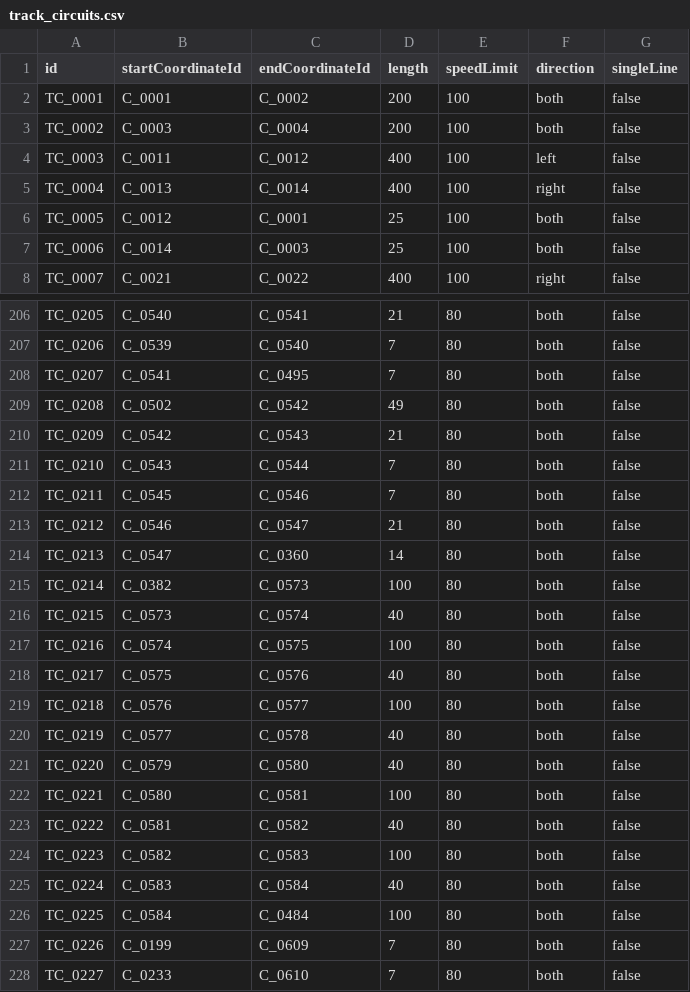
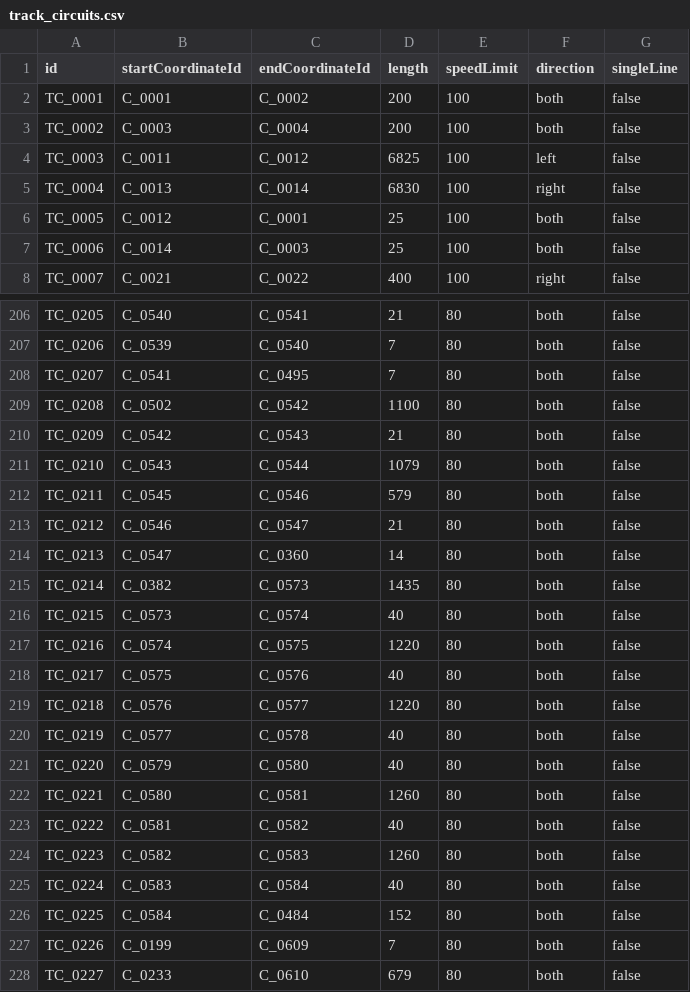
Before and after one commit to p4ken/CTCLive-CustomMaps, a CSV file: map_20261025170633_b3fd/Data/map_20261025170633_b3fd/track_circuits.csv, drawn as a sheet; only a part is shown, gaps mark what is left out; the diff covers the shown part only.

```diff
--- a/map_20261025170633_b3fd/Data/map_20261025170633_b3fd/track_circuits.csv
+++ b/map_20261025170633_b3fd/Data/map_20261025170633_b3fd/track_circuits.csv
@@ -3,4 +3,4 @@ TC_0001,C_0001,C_0002,200,100,both,false
 TC_0002,C_0003,C_0004,200,100,both,false
-TC_0003,C_0011,C_0012,400,100,left,false
-TC_0004,C_0013,C_0014,400,100,right,false
+TC_0003,C_0011,C_0012,6825,100,left,false
+TC_0004,C_0013,C_0014,6830,100,right,false
 TC_0005,C_0012,C_0001,25,100,both,false
@@ -208,21 +208,21 @@ TC_0206,C_0539,C_0540,7,80,both,false
 TC_0207,C_0541,C_0495,7,80,both,false
-TC_0208,C_0502,C_0542,49,80,both,false
+TC_0208,C_0502,C_0542,1100,80,both,false
 TC_0209,C_0542,C_0543,21,80,both,false
-TC_0210,C_0543,C_0544,7,80,both,false
-TC_0211,C_0545,C_0546,7,80,both,false
+TC_0210,C_0543,C_0544,1079,80,both,false
+TC_0211,C_0545,C_0546,579,80,both,false
 TC_0212,C_0546,C_0547,21,80,both,false
 TC_0213,C_0547,C_0360,14,80,both,false
-TC_0214,C_0382,C_0573,100,80,both,false
+TC_0214,C_0382,C_0573,1435,80,both,false
 TC_0215,C_0573,C_0574,40,80,both,false
-TC_0216,C_0574,C_0575,100,80,both,false
+TC_0216,C_0574,C_0575,1220,80,both,false
 TC_0217,C_0575,C_0576,40,80,both,false
-TC_0218,C_0576,C_0577,100,80,both,false
+TC_0218,C_0576,C_0577,1220,80,both,false
 TC_0219,C_0577,C_0578,40,80,both,false
 TC_0220,C_0579,C_0580,40,80,both,false
-TC_0221,C_0580,C_0581,100,80,both,false
+TC_0221,C_0580,C_0581,1260,80,both,false
 TC_0222,C_0581,C_0582,40,80,both,false
-TC_0223,C_0582,C_0583,100,80,both,false
+TC_0223,C_0582,C_0583,1260,80,both,false
 TC_0224,C_0583,C_0584,40,80,both,false
-TC_0225,C_0584,C_0484,100,80,both,false
+TC_0225,C_0584,C_0484,152,80,both,false
 TC_0226,C_0199,C_0609,7,80,both,false
-TC_0227,C_0233,C_0610,7,80,both,false
+TC_0227,C_0233,C_0610,679,80,both,false
```
Also changed, not shown: 23 edited cells elsewhere in this file, map_20261025170633_b3fd/Data/map_20261025170633_b3fd/Scenarios/MyDiagram/PlannedTrains.csv, 2 other files.
